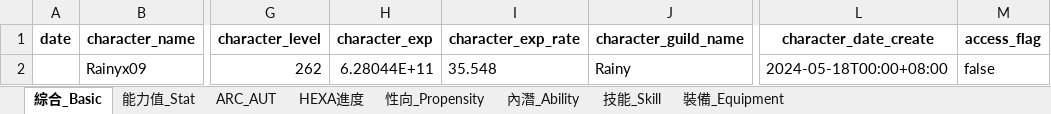
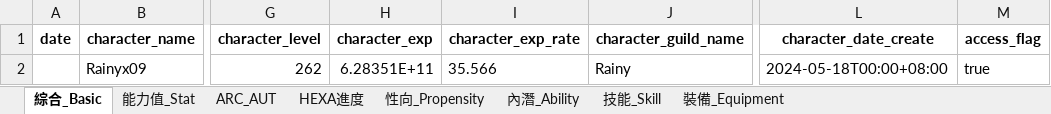
Before and after one commit to Rainyx123/MapleStoryDatabaseFetcher, an Excel workbook: character_data_formatted.xlsx, sheet 綜合_Basic, drawn as a sheet; only a part is shown, gaps mark what is left out; values as stored, in another font and other column widths than the file's, no borders; the diff names each change by its address in the sheet, - before the commit and + after, or states it on an @@ line.

```diff
--- a/character_data_formatted.xlsx (sheet 綜合_Basic)
+++ b/character_data_formatted.xlsx (sheet 綜合_Basic)
-H2 (character_exp): 6.28044E+11
+H2 (character_exp): 6.28351E+11
-I2 (character_exp_rate): 35.548
+I2 (character_exp_rate): 35.566
-M2 (access_flag): false
+M2 (access_flag): true
```
Also changed, not shown: 1 other file.
